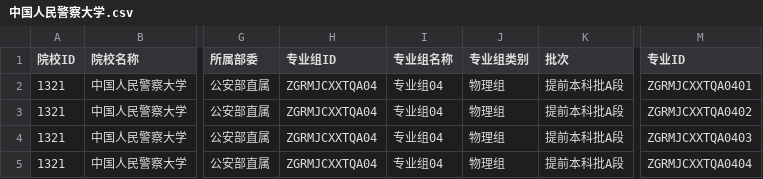
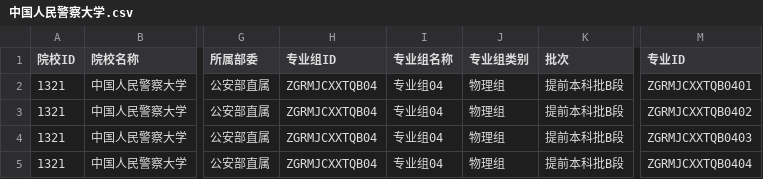
Before and after one commit to ADD574929477/2026, a CSV file: 中国人民警察大学.csv, drawn as a sheet; only a part is shown, gaps mark what is left out; the diff names each change by its address in the sheet, - before the commit and + after, or states it on an @@ line.

Commit message:
feat: 录入CSV文件数据
Co-authored-by: traeagent <traeagent@users.noreply.github.com>

```diff
--- a/中国人民警察大学.csv
+++ b/中国人民警察大学.csv
-H2:H5 (专业组ID): ZGRMJCXXTQA04
+H2:H5 (专业组ID): ZGRMJCXXTQB04
-K2:K5 (批次): 提前本科批A段
+K2:K5 (批次): 提前本科批B段
-M2 (专业ID): ZGRMJCXXTQA0401
+M2 (专业ID): ZGRMJCXXTQB0401
-M3 (专业ID): ZGRMJCXXTQA0402
+M3 (专业ID): ZGRMJCXXTQB0402
-M4 (专业ID): ZGRMJCXXTQA0403
+M4 (专业ID): ZGRMJCXXTQB0403
-M5 (专业ID): ZGRMJCXXTQA0404
+M5 (专业ID): ZGRMJCXXTQB0404
```
